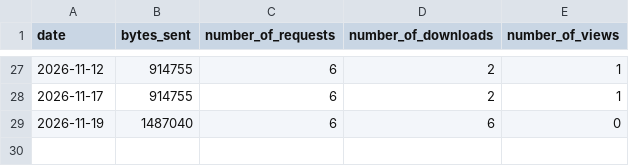
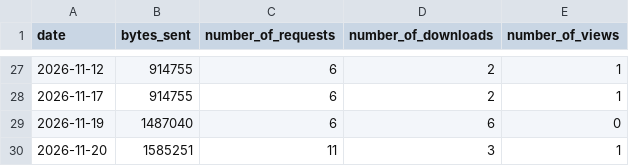
Before and after one commit to aplbrain/ember-dandi-access-summaries, a TSV file: content/summaries/000207/by_day.tsv, drawn as a sheet; only a part is shown, gaps mark what is left out; the diff names each change by its address in the sheet, - before the commit and + after, or states it on an @@ line.

```diff
--- a/content/summaries/000207/by_day.tsv
+++ b/content/summaries/000207/by_day.tsv
+row 30: 2026-11-20 | 1585251 | 11 | 3 | 1
```
Also changed, not shown: content/summaries/000466/by_day.tsv, content/summaries/000564/by_asset.tsv, 19 other files.
